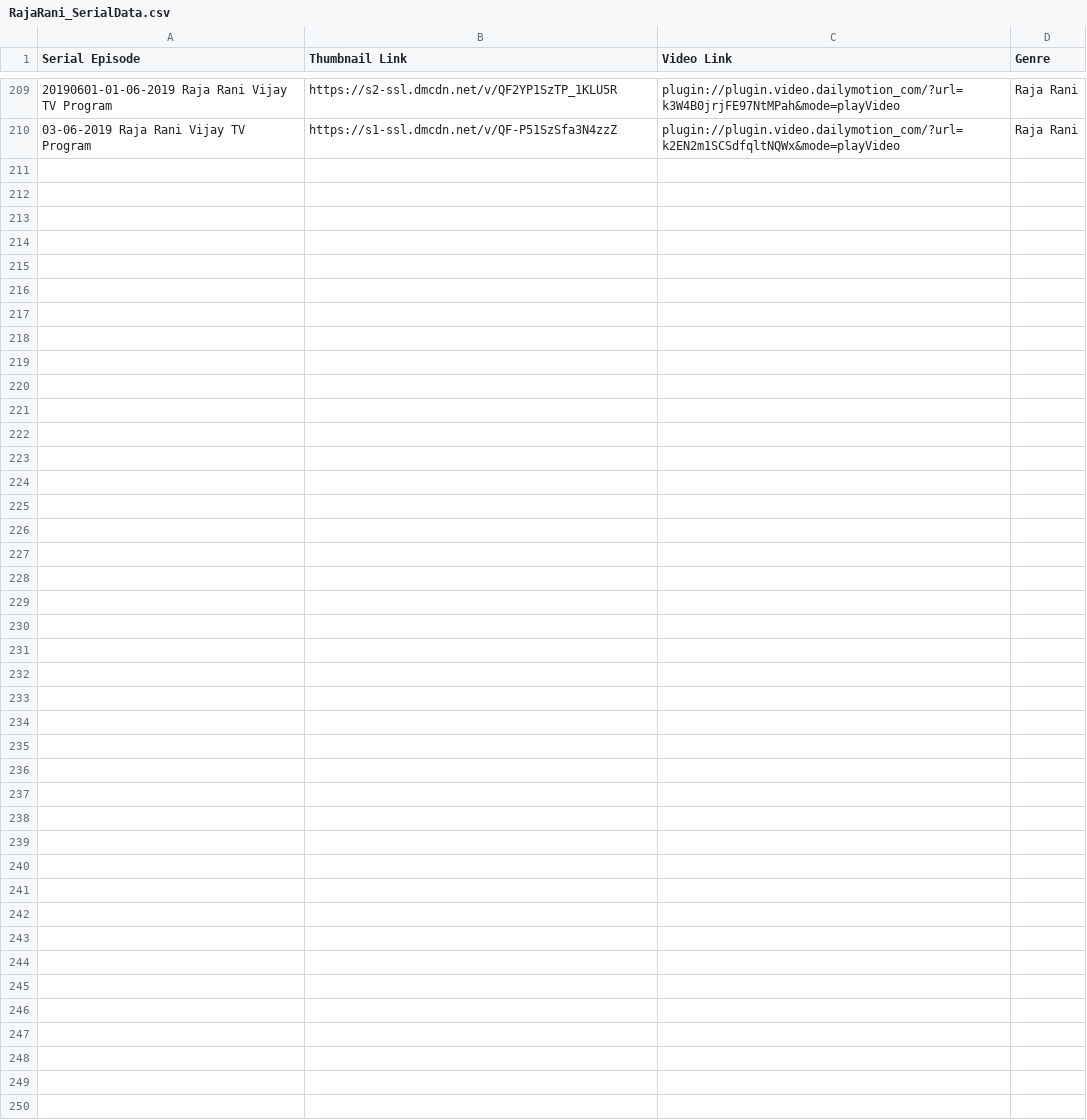
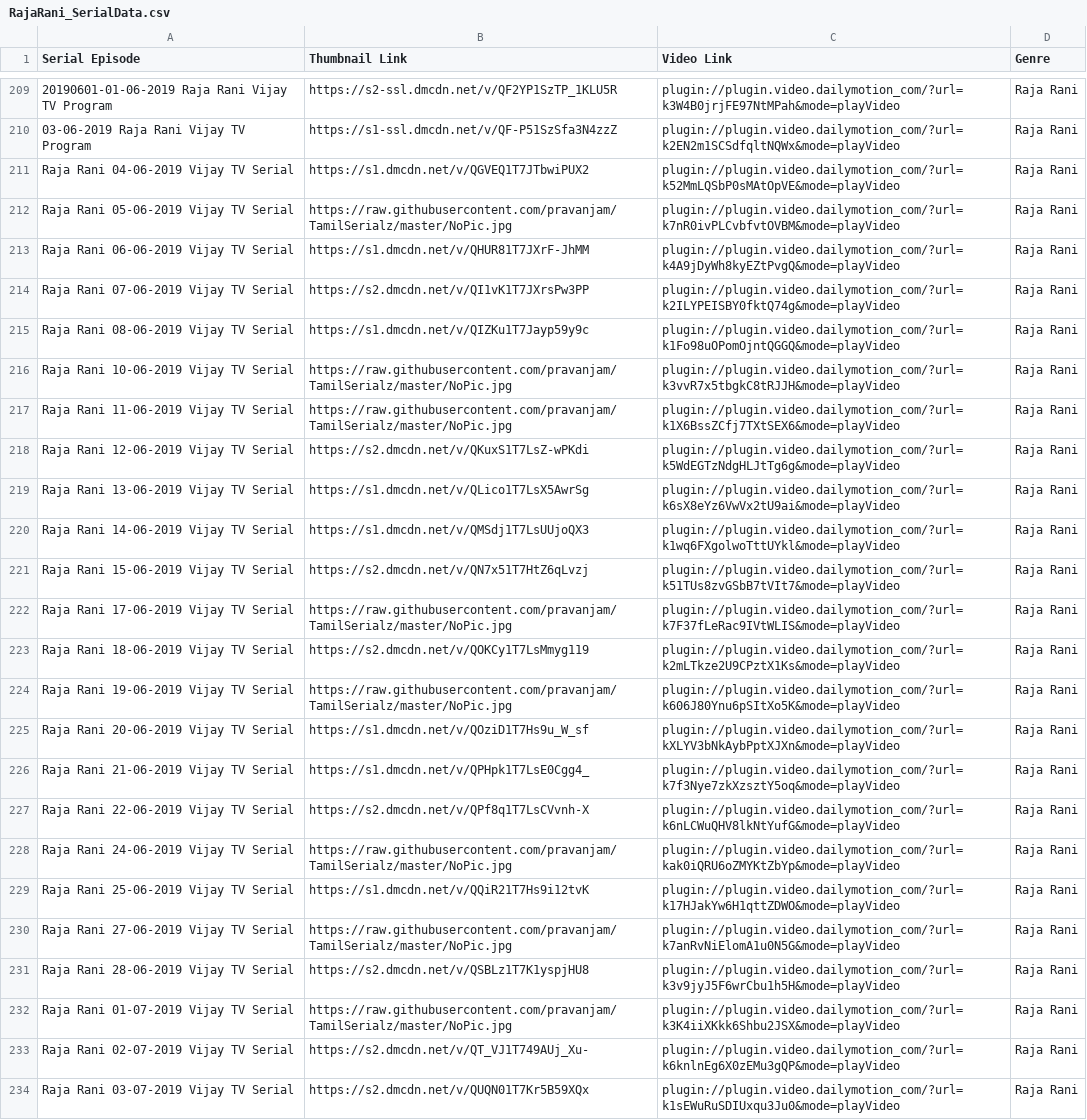
Before and after one commit to pravanjam/TamilSerialz, a CSV file: RajaRani_SerialData.csv, drawn as a sheet; only a part is shown, gaps mark what is left out; the diff names each change by its address in the sheet, - before the commit and + after, or states it on an @@ line.

```diff
--- a/RajaRani_SerialData.csv
+++ b/RajaRani_SerialData.csv
+row 211: Raja Rani 04-06-2019 Vijay TV Serial | https://s1.dmcdn.net/v/QGVEQ1T7JTbwiPUX2 | plugin://plugin.video.dailymotion_com/?url=k52MmLQSbP0sMAtOpVE&mode=playVideo | Raja Rani
+row 212: Raja Rani 05-06-2019 Vijay TV Serial | https://raw.githubusercontent.com/pravanjam/TamilSerialz/master/NoPic.jpg | plugin://plugin.video.dailymotion_com/?url=k7nR0ivPLCvbfvtOVBM&mode=playVideo | Raja Rani
+row 213: Raja Rani 06-06-2019 Vijay TV Serial | https://s1.dmcdn.net/v/QHUR81T7JXrF-JhMM | plugin://plugin.video.dailymotion_com/?url=k4A9jDyWh8kyEZtPvgQ&mode=playVideo | Raja Rani
+row 214: Raja Rani 07-06-2019 Vijay TV Serial | https://s2.dmcdn.net/v/QI1vK1T7JXrsPw3PP | plugin://plugin.video.dailymotion_com/?url=k2ILYPEISBY0fktQ74g&mode=playVideo | Raja Rani
+row 215: Raja Rani 08-06-2019 Vijay TV Serial | https://s1.dmcdn.net/v/QIZKu1T7Jayp59y9c | plugin://plugin.video.dailymotion_com/?url=k1Fo98uOPomOjntQGGQ&mode=playVideo | Raja Rani
+row 216: Raja Rani 10-06-2019 Vijay TV Serial | https://raw.githubusercontent.com/pravanjam/TamilSerialz/master/NoPic.jpg | plugin://plugin.video.dailymotion_com/?url=k3vvR7x5tbgkC8tRJJH&mode=playVideo | Raja Rani
+row 217: Raja Rani 11-06-2019 Vijay TV Serial | https://raw.githubusercontent.com/pravanjam/TamilSerialz/master/NoPic.jpg | plugin://plugin.video.dailymotion_com/?url=k1X6BssZCfj7TXtSEX6&mode=playVideo | Raja Rani
+row 218: Raja Rani 12-06-2019 Vijay TV Serial | https://s2.dmcdn.net/v/QKuxS1T7LsZ-wPKdi | plugin://plugin.video.dailymotion_com/?url=k5WdEGTzNdgHLJtTg6g&mode=playVideo | Raja Rani
+row 219: Raja Rani 13-06-2019 Vijay TV Serial | https://s1.dmcdn.net/v/QLico1T7LsX5AwrSg | plugin://plugin.video.dailymotion_com/?url=k6sX8eYz6VwVx2tU9ai&mode=playVideo | Raja Rani
+row 220: Raja Rani 14-06-2019 Vijay TV Serial | https://s1.dmcdn.net/v/QMSdj1T7LsUUjoQX3 | plugin://plugin.video.dailymotion_com/?url=k1wq6FXgolwoTttUYkl&mode=playVideo | Raja Rani
+row 221: Raja Rani 15-06-2019 Vijay TV Serial | https://s2.dmcdn.net/v/QN7x51T7HtZ6qLvzj | plugin://plugin.video.dailymotion_com/?url=k51TUs8zvGSbB7tVIt7&mode=playVideo | Raja Rani
+row 222: Raja Rani 17-06-2019 Vijay TV Serial | https://raw.githubusercontent.com/pravanjam/TamilSerialz/master/NoPic.jpg | plugin://plugin.video.dailymotion_com/?url=k7F37fLeRac9IVtWLIS&mode=playVideo | Raja Rani
+row 223: Raja Rani 18-06-2019 Vijay TV Serial | https://s2.dmcdn.net/v/QOKCy1T7LsMmyg119 | plugin://plugin.video.dailymotion_com/?url=k2mLTkze2U9CPztX1Ks&mode=playVideo | Raja Rani
+row 224: Raja Rani 19-06-2019 Vijay TV Serial | https://raw.githubusercontent.com/pravanjam/TamilSerialz/master/NoPic.jpg | plugin://plugin.video.dailymotion_com/?url=k606J80Ynu6pSItXo5K&mode=playVideo | Raja Rani
+row 225: Raja Rani 20-06-2019 Vijay TV Serial | https://s1.dmcdn.net/v/QOziD1T7Hs9u_W_sf | plugin://plugin.video.dailymotion_com/?url=kXLYV3bNkAybPptXJXn&mode=playVideo | Raja Rani
+row 226: Raja Rani 21-06-2019 Vijay TV Serial | https://s1.dmcdn.net/v/QPHpk1T7LsE0Cgg4_ | plugin://plugin.video.dailymotion_com/?url=k7f3Nye7zkXzsztY5oq&mode=playVideo | Raja Rani
+row 227: Raja Rani 22-06-2019 Vijay TV Serial | https://s2.dmcdn.net/v/QPf8q1T7LsCVvnh-X | plugin://plugin.video.dailymotion_com/?url=k6nLCWuQHV8lkNtYufG&mode=playVideo | Raja Rani
+row 228: Raja Rani 24-06-2019 Vijay TV Serial | https://raw.githubusercontent.com/pravanjam/TamilSerialz/master/NoPic.jpg | plugin://plugin.video.dailymotion_com/?url=kak0iQRU6oZMYKtZbYp&mode=playVideo | Raja Rani
+row 229: Raja Rani 25-06-2019 Vijay TV Serial | https://s1.dmcdn.net/v/QQiR21T7Hs9i12tvK | plugin://plugin.video.dailymotion_com/?url=k17HJakYw6H1qttZDWO&mode=playVideo | Raja Rani
+row 230: Raja Rani 27-06-2019 Vijay TV Serial | https://raw.githubusercontent.com/pravanjam/TamilSerialz/master/NoPic.jpg | plugin://plugin.video.dailymotion_com/?url=k7anRvNiElomA1u0N5G&mode=playVideo | Raja Rani
+row 231: Raja Rani 28-06-2019 Vijay TV Serial | https://s2.dmcdn.net/v/QSBLz1T7K1yspjHU8 | plugin://plugin.video.dailymotion_com/?url=k3v9jyJ5F6wrCbu1h5H&mode=playVideo | Raja Rani
+row 232: Raja Rani 01-07-2019 Vijay TV Serial | https://raw.githubusercontent.com/pravanjam/TamilSerialz/master/NoPic.jpg | plugin://plugin.video.dailymotion_com/?url=k3K4iiXKkk6Shbu2JSX&mode=playVideo | Raja Rani
+row 233: Raja Rani 02-07-2019 Vijay TV Serial | https://s2.dmcdn.net/v/QT_VJ1T749AUj_Xu- | plugin://plugin.video.dailymotion_com/?url=k6knlnEg6X0zEMu3gQP&mode=playVideo | Raja Rani
+row 234: Raja Rani 03-07-2019 Vijay TV Serial | https://s2.dmcdn.net/v/QUQN01T7Kr5B59XQx | plugin://plugin.video.dailymotion_com/?url=k1sEWuRuSDIUxqu3Ju0&mode=playVideo | Raja Rani
```
Also changed, not shown: Arundhati_SerialData.csv, NaamIruvar_SerialData.csv, 2 other files.
